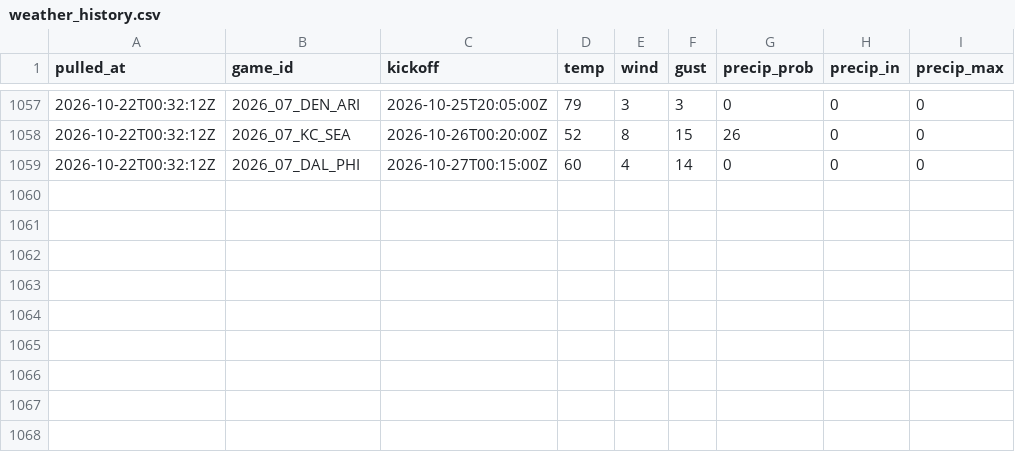
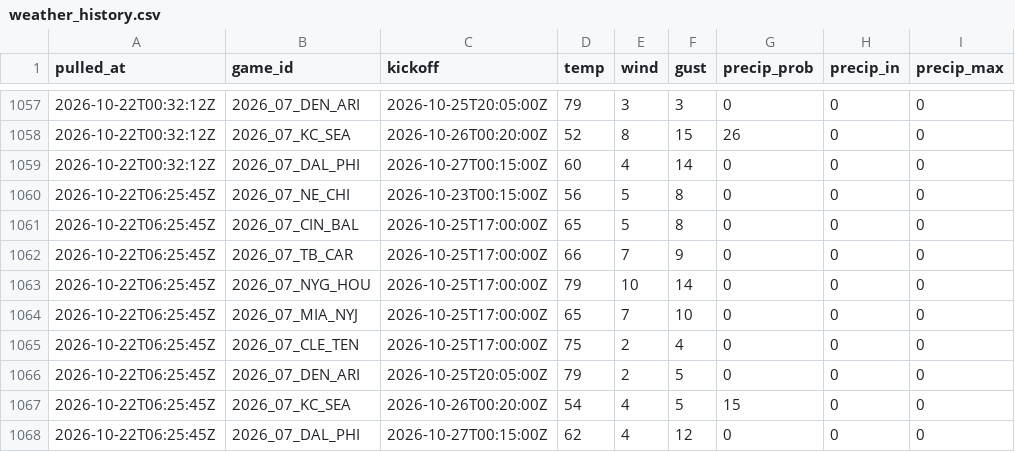
Before and after one commit to andrew-w-schroeder/dst-site, a CSV file: data/lines/weather_history.csv, drawn as a sheet; only a part is shown, gaps mark what is left out.

```diff
--- a/data/lines/weather_history.csv
+++ b/data/lines/weather_history.csv
@@ -1059 +1059,10 @@
 "2026-10-22T00:32:12Z","2026_07_DAL_PHI","2026-10-27T00:15:00Z",60,4,14,0,0,0
+"2026-10-22T06:25:45Z","2026_07_NE_CHI","2026-10-23T00:15:00Z",56,5,8,0,0,0
+"2026-10-22T06:25:45Z","2026_07_CIN_BAL","2026-10-25T17:00:00Z",65,5,8,0,0,0
+"2026-10-22T06:25:45Z","2026_07_TB_CAR","2026-10-25T17:00:00Z",66,7,9,0,0,0
+"2026-10-22T06:25:45Z","2026_07_NYG_HOU","2026-10-25T17:00:00Z",79,10,14,0,0,0
+"2026-10-22T06:25:45Z","2026_07_MIA_NYJ","2026-10-25T17:00:00Z",65,7,10,0,0,0
+"2026-10-22T06:25:45Z","2026_07_CLE_TEN","2026-10-25T17:00:00Z",75,2,4,0,0,0
+"2026-10-22T06:25:45Z","2026_07_DEN_ARI","2026-10-25T20:05:00Z",79,2,5,0,0,0
+"2026-10-22T06:25:45Z","2026_07_KC_SEA","2026-10-26T00:20:00Z",54,4,5,15,0,0
+"2026-10-22T06:25:45Z","2026_07_DAL_PHI","2026-10-27T00:15:00Z",62,4,12,0,0,0
```
Also changed, not shown: data/lines/ecr_history.csv, data/lines/line_history.csv, 21 other files.
